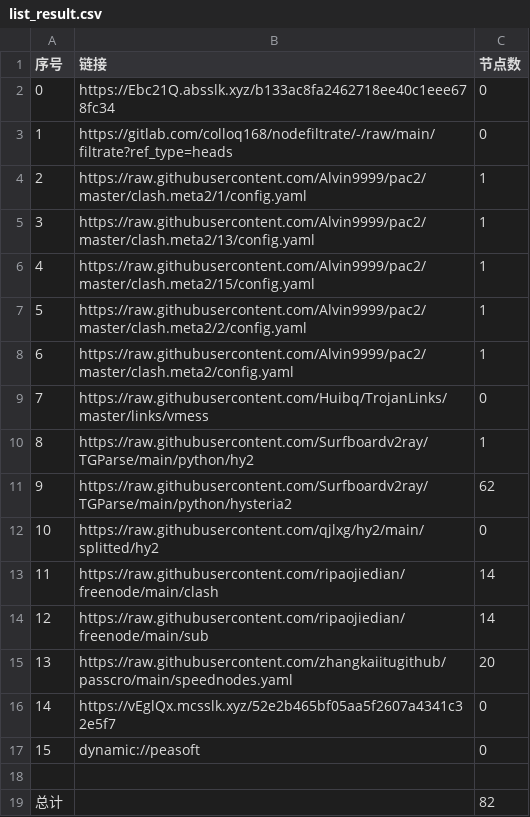
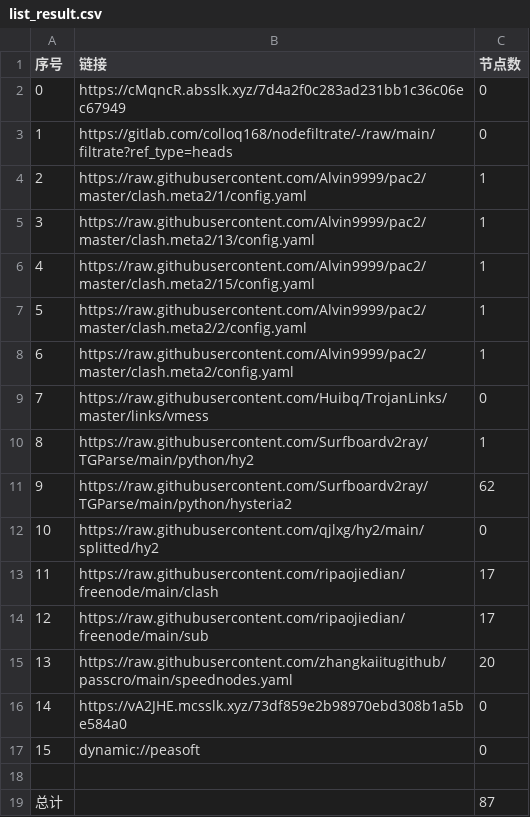
Before and after one commit to q291581201/NoMoreWalls, a CSV file: list_result.csv, drawn as a sheet.

```diff
--- a/list_result.csv
+++ b/list_result.csv
@@ -1,3 +1,3 @@
 序号,链接,节点数
-0,https://Ebc21Q.absslk.xyz/b133ac8fa2462718ee40c1eee678fc34,0
+0,https://cMqncR.absslk.xyz/7d4a2f0c283ad231bb1c36c06ec67949,0
 1,https://gitlab.com/colloq168/nodefiltrate/-/raw/main/filtrate?ref_type=heads,0
@@ -12,8 +12,8 @@
 10,https://raw.githubusercontent.com/qjlxg/hy2/main/splitted/hy2,0
-11,https://raw.githubusercontent.com/ripaojiedian/freenode/main/clash,14
-12,https://raw.githubusercontent.com/ripaojiedian/freenode/main/sub,14
+11,https://raw.githubusercontent.com/ripaojiedian/freenode/main/clash,17
+12,https://raw.githubusercontent.com/ripaojiedian/freenode/main/sub,17
 13,https://raw.githubusercontent.com/zhangkaiitugithub/passcro/main/speednodes.yaml,20
-14,https://vEglQx.mcsslk.xyz/52e2b465bf05aa5f2607a4341c32e5f7,0
+14,https://vA2JHE.mcsslk.xyz/73df859e2b98970ebd308b1a5be584a0,0
 15,dynamic://peasoft,0
 
-总计,,82
+总计,,87
```
Also changed, not shown: 11 other files.
